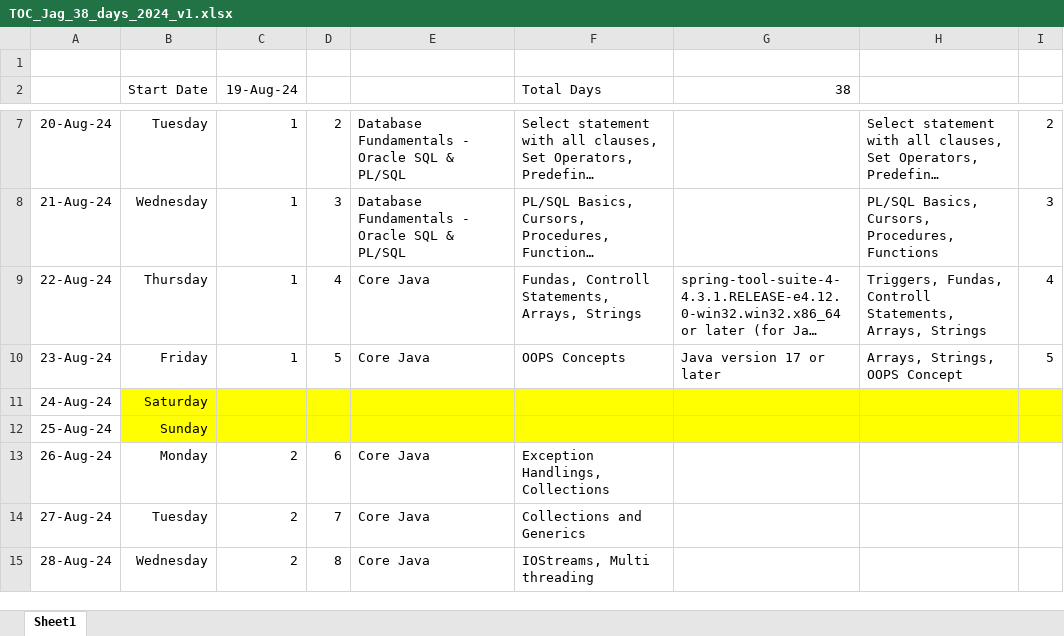
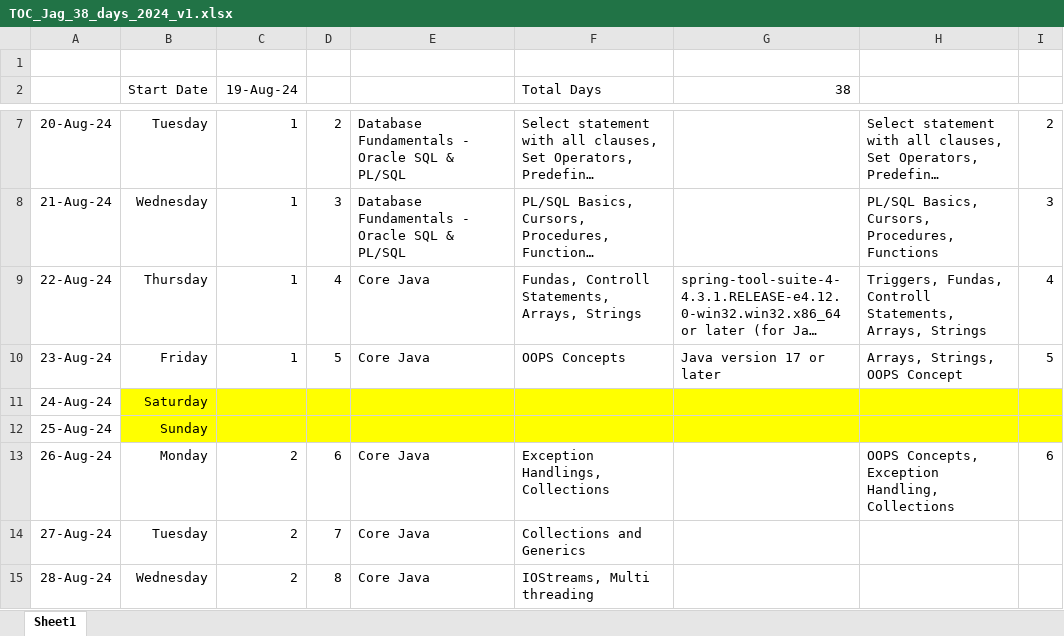
Before and after one commit to jagasia/empower2024, an Excel workbook: TOC_Jag_38_days_2024_v1.xlsx, sheet Sheet1, drawn as a sheet; only a part is shown, gaps mark what is left out; long unchanged cells end in …; values as stored, in another font and other column widths than the file's, no borders; the diff names each change by its address in the sheet, - before the commit and + after, or states it on an @@ line.

```diff
--- a/TOC_Jag_38_days_2024_v1.xlsx (sheet Sheet1)
+++ b/TOC_Jag_38_days_2024_v1.xlsx (sheet Sheet1)
-H13: (empty)
+H13: OOPS Concepts, Exception Handling, Collections
-I13: (empty)
+I13: 6
```
Also changed, not shown: 16 other files.
